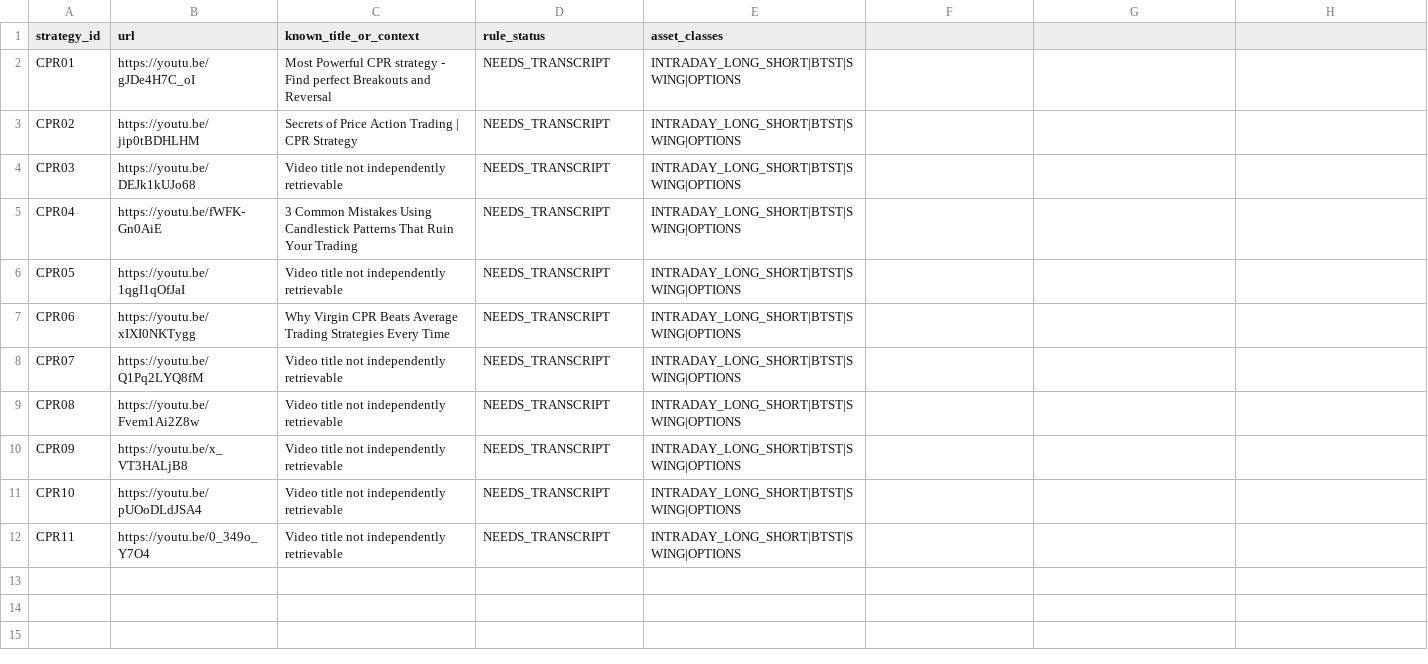
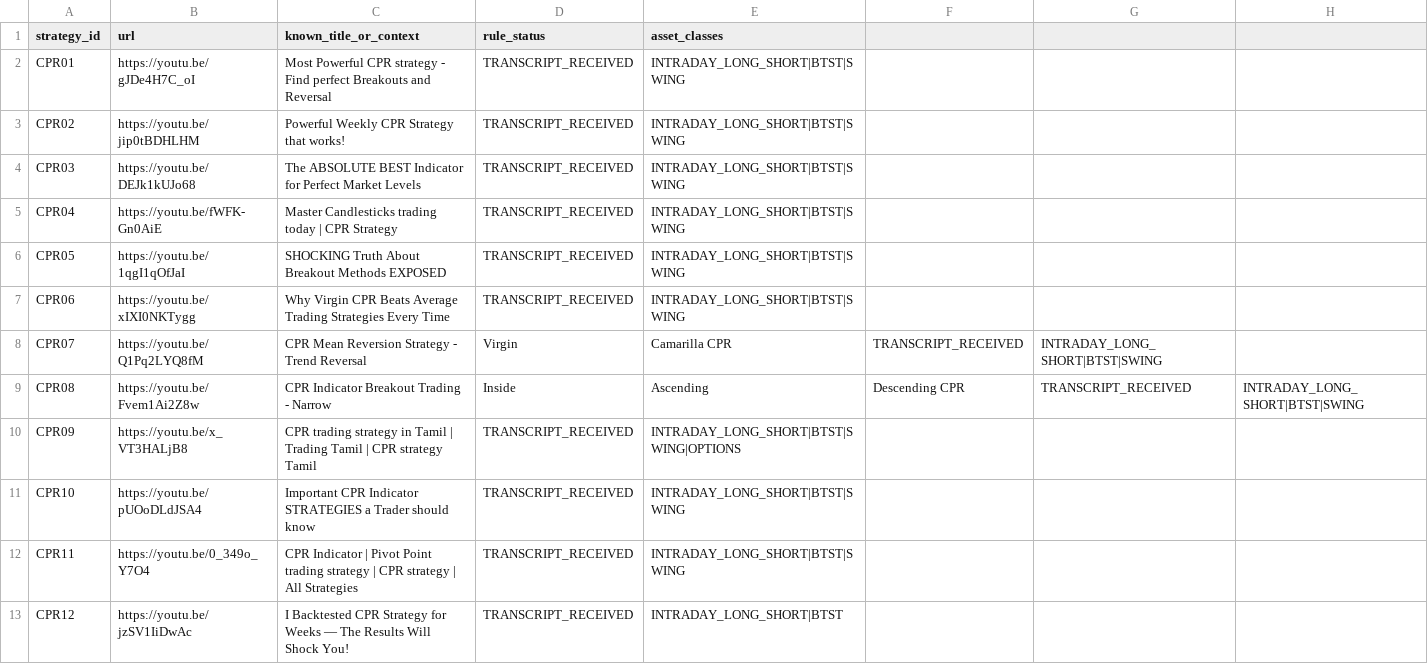
Before and after one commit to vishnuvcr/Surge-identifier, a CSV file: data/cpr_strategy_catalog.csv, drawn as a sheet.

Commit message:
Mark CPR transcripts as received and add additional CPR backtest video

```diff
--- a/data/cpr_strategy_catalog.csv
+++ b/data/cpr_strategy_catalog.csv
@@ -1,12 +1,13 @@
 strategy_id,url,known_title_or_context,rule_status,asset_classes
-CPR01,https://youtu.be/gJDe4H7C_oI,Most Powerful CPR strategy - Find perfect Breakouts and Reversal,NEEDS_TRANSCRIPT,INTRADAY_LONG_SHORT|BTST|SWING|OPTIONS
-CPR02,https://youtu.be/jip0tBDHLHM,Secrets of Price Action Trading | CPR Strategy,NEEDS_TRANSCRIPT,INTRADAY_LONG_SHORT|BTST|SWING|OPTIONS
-CPR03,https://youtu.be/DEJk1kUJo68,Video title not independently retrievable,NEEDS_TRANSCRIPT,INTRADAY_LONG_SHORT|BTST|SWING|OPTIONS
-CPR04,https://youtu.be/fWFK-Gn0AiE,3 Common Mistakes Using Candlestick Patterns That Ruin Your Trading,NEEDS_TRANSCRIPT,INTRADAY_LONG_SHORT|BTST|SWING|OPTIONS
-CPR05,https://youtu.be/1qgI1qOfJaI,Video title not independently retrievable,NEEDS_TRANSCRIPT,INTRADAY_LONG_SHORT|BTST|SWING|OPTIONS
-CPR06,https://youtu.be/xIXI0NKTygg,Why Virgin CPR Beats Average Trading Strategies Every Time,NEEDS_TRANSCRIPT,INTRADAY_LONG_SHORT|BTST|SWING|OPTIONS
-CPR07,https://youtu.be/Q1Pq2LYQ8fM,Video title not independently retrievable,NEEDS_TRANSCRIPT,INTRADAY_LONG_SHORT|BTST|SWING|OPTIONS
-CPR08,https://youtu.be/Fvem1Ai2Z8w,Video title not independently retrievable,NEEDS_TRANSCRIPT,INTRADAY_LONG_SHORT|BTST|SWING|OPTIONS
-CPR09,https://youtu.be/x_VT3HALjB8,Video title not independently retrievable,NEEDS_TRANSCRIPT,INTRADAY_LONG_SHORT|BTST|SWING|OPTIONS
-CPR10,https://youtu.be/pUOoDLdJSA4,Video title not independently retrievable,NEEDS_TRANSCRIPT,INTRADAY_LONG_SHORT|BTST|SWING|OPTIONS
-CPR11,https://youtu.be/0_349o_Y7O4,Video title not independently retrievable,NEEDS_TRANSCRIPT,INTRADAY_LONG_SHORT|BTST|SWING|OPTIONS
+CPR01,https://youtu.be/gJDe4H7C_oI,Most Powerful CPR strategy - Find perfect Breakouts and Reversal,TRANSCRIPT_RECEIVED,INTRADAY_LONG_SHORT|BTST|SWING
+CPR02,https://youtu.be/jip0tBDHLHM,Powerful Weekly CPR Strategy that works!,TRANSCRIPT_RECEIVED,INTRADAY_LONG_SHORT|BTST|SWING
+CPR03,https://youtu.be/DEJk1kUJo68,The ABSOLUTE BEST Indicator for Perfect Market Levels,TRANSCRIPT_RECEIVED,INTRADAY_LONG_SHORT|BTST|SWING
+CPR04,https://youtu.be/fWFK-Gn0AiE,Master Candlesticks trading today | CPR Strategy,TRANSCRIPT_RECEIVED,INTRADAY_LONG_SHORT|BTST|SWING
+CPR05,https://youtu.be/1qgI1qOfJaI,SHOCKING Truth About Breakout Methods EXPOSED,TRANSCRIPT_RECEIVED,INTRADAY_LONG_SHORT|BTST|SWING
+CPR06,https://youtu.be/xIXI0NKTygg,Why Virgin CPR Beats Average Trading Strategies Every Time,TRANSCRIPT_RECEIVED,INTRADAY_LONG_SHORT|BTST|SWING
+CPR07,https://youtu.be/Q1Pq2LYQ8fM,CPR Mean Reversion Strategy - Trend Reversal, Virgin, Camarilla CPR,TRANSCRIPT_RECEIVED,INTRADAY_LONG_SHORT|BTST|SWING
+CPR08,https://youtu.be/Fvem1Ai2Z8w,CPR Indicator Breakout Trading - Narrow, Inside, Ascending, Descending CPR,TRANSCRIPT_RECEIVED,INTRADAY_LONG_SHORT|BTST|SWING
+CPR09,https://youtu.be/x_VT3HALjB8,CPR trading strategy in Tamil | Trading Tamil | CPR strategy Tamil,TRANSCRIPT_RECEIVED,INTRADAY_LONG_SHORT|BTST|SWING|OPTIONS
+CPR10,https://youtu.be/pUOoDLdJSA4,Important CPR Indicator STRATEGIES a Trader should know,TRANSCRIPT_RECEIVED,INTRADAY_LONG_SHORT|BTST|SWING
+CPR11,https://youtu.be/0_349o_Y7O4,CPR Indicator | Pivot Point trading strategy | CPR strategy | All Strategies,TRANSCRIPT_RECEIVED,INTRADAY_LONG_SHORT|BTST|SWING
+CPR12,https://youtu.be/jzSV1IiDwAc,I Backtested CPR Strategy for Weeks — The Results Will Shock You!,TRANSCRIPT_RECEIVED,INTRADAY_LONG_SHORT|BTST
```
